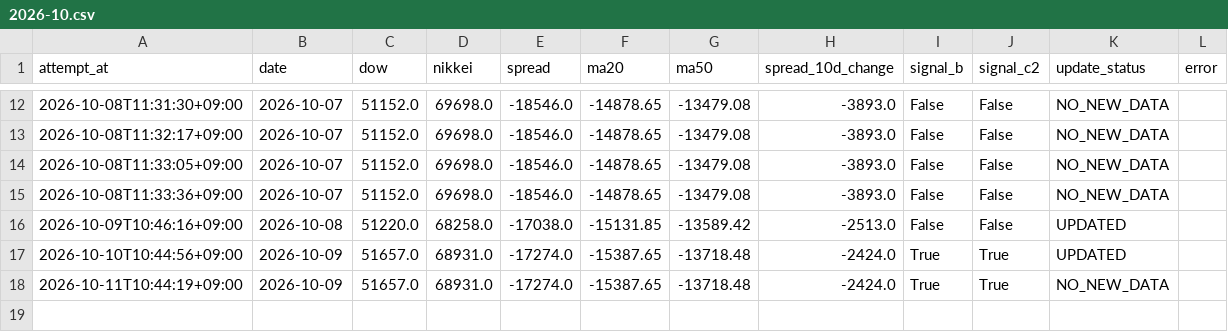
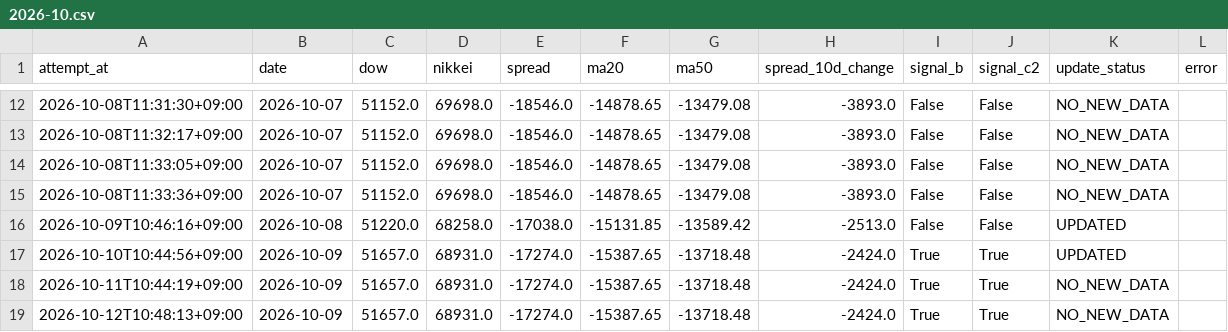
Before and after one commit to tttcoix777-cmd/spread-dashboard, a CSV file: auto_update/logs/2026-10.csv, drawn as a sheet; only a part is shown, gaps mark what is left out; the diff names each change by its address in the sheet, - before the commit and + after, or states it on an @@ line.

Commit message:
Update TFX data and status

```diff
--- a/auto_update/logs/2026-10.csv
+++ b/auto_update/logs/2026-10.csv
+row 19: 2026-10-12T10:48:13+09:00 | 2026-10-09 | 51657.0 | 68931.0 | -17274.0 | -15387.65 | -13718.48 | -2424.0 | True | True | NO_NEW_DATA
```
Also changed, not shown: auto_update/logs/metals/2026-10.csv, 5 other files.
